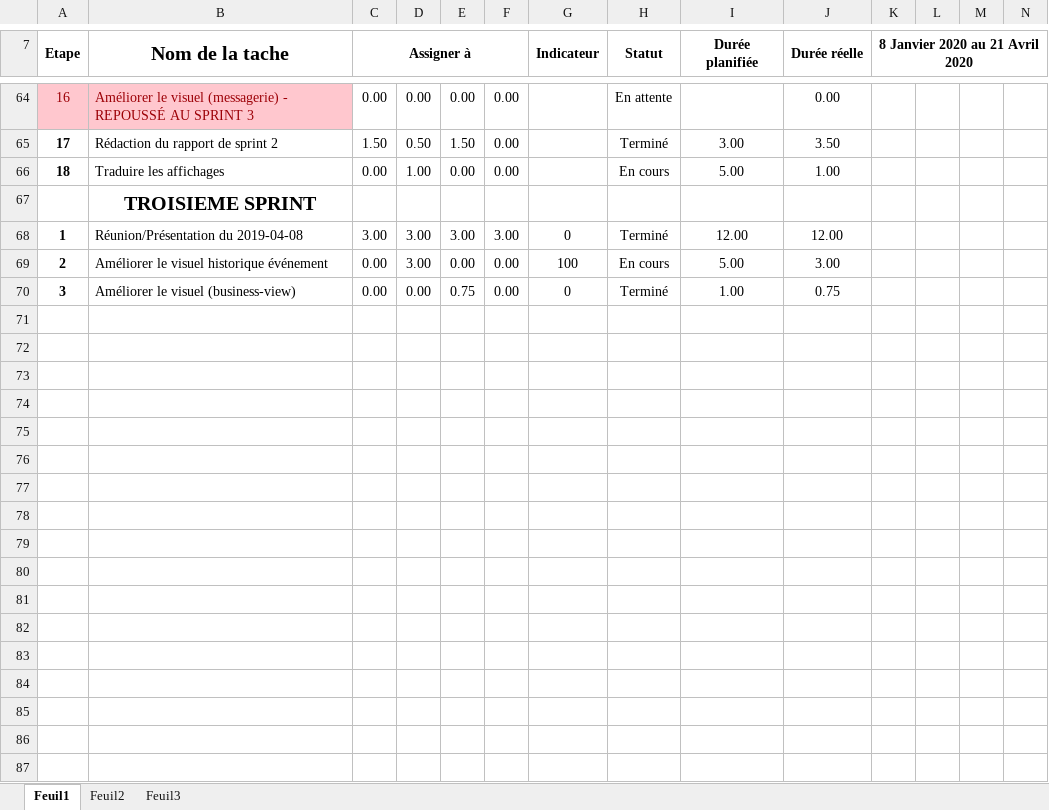
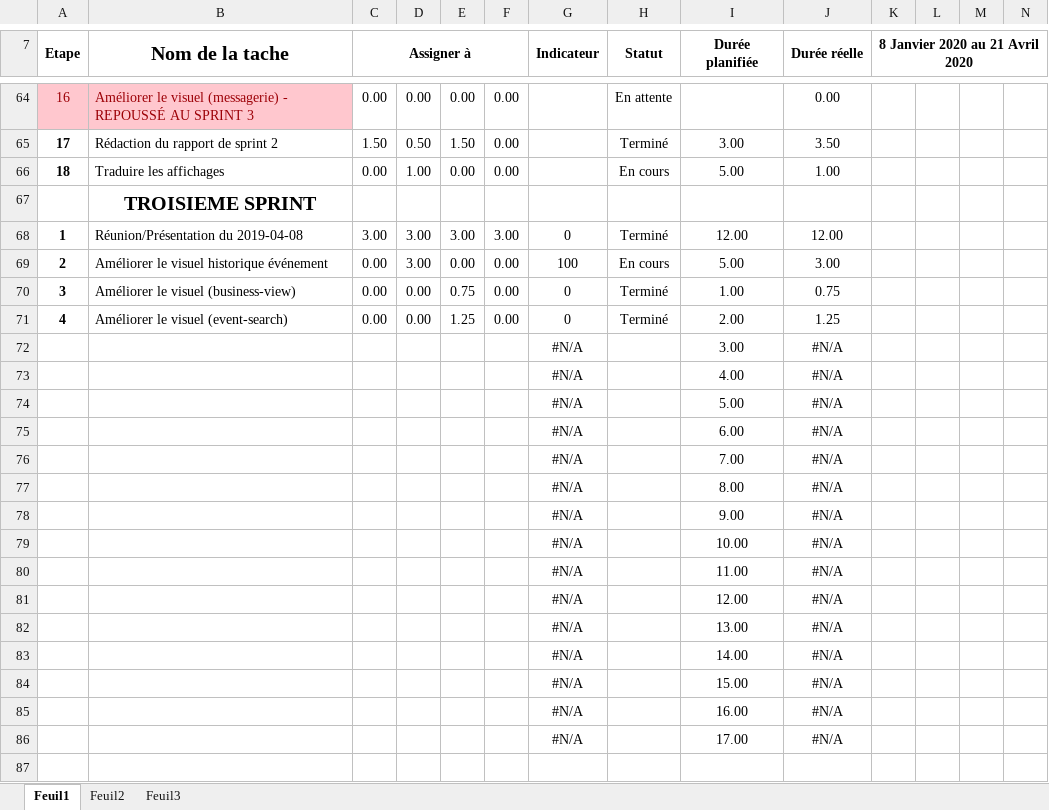
Before and after one commit to mrjrdg/marque-sans-nom, an Excel workbook: Semainiers/Semainiers_EquipeLaMarqueSansNom_Hebdomadaire.xlsx, sheet Feuil1, drawn as a sheet; only a part is shown, gaps mark what is left out; values as stored, in another font and other column widths than the file's, no borders; conditional formats not drawn; removed rows and columns are numbered as before the commit, all else as after; rows hold the shown columns only; the diff covers the shown part only; the diff names each change by its address in the sheet, - before the commit and + after, or states it on an @@ line.

```diff
--- a/Semainiers/Semainiers_EquipeLaMarqueSansNom_Hebdomadaire.xlsx (sheet Feuil1)
+++ b/Semainiers/Semainiers_EquipeLaMarqueSansNom_Hebdomadaire.xlsx (sheet Feuil1)
+row 71: 4 | Améliorer le visuel (event-search) | 0.00 | 0.00 | 1.25 | 0.00 | 0 | Terminé | 2.00 | 1.25
+row 72:  |  |  |  |  |  | #N/A |  | 3.00 | #N/A
+row 73:  |  |  |  |  |  | #N/A |  | 4.00 | #N/A
+row 74:  |  |  |  |  |  | #N/A |  | 5.00 | #N/A
+row 75:  |  |  |  |  |  | #N/A |  | 6.00 | #N/A
+row 76:  |  |  |  |  |  | #N/A |  | 7.00 | #N/A
+row 77:  |  |  |  |  |  | #N/A |  | 8.00 | #N/A
+row 78:  |  |  |  |  |  | #N/A |  | 9.00 | #N/A
+row 79:  |  |  |  |  |  | #N/A |  | 10.00 | #N/A
+row 80:  |  |  |  |  |  | #N/A |  | 11.00 | #N/A
+row 81:  |  |  |  |  |  | #N/A |  | 12.00 | #N/A
+row 82:  |  |  |  |  |  | #N/A |  | 13.00 | #N/A
+row 83:  |  |  |  |  |  | #N/A |  | 14.00 | #N/A
+row 84:  |  |  |  |  |  | #N/A |  | 15.00 | #N/A
+row 85:  |  |  |  |  |  | #N/A |  | 16.00 | #N/A
+row 86:  |  |  |  |  |  | #N/A |  | 17.00 | #N/A
-row 72: (empty)
-row 73: (empty)
-row 74: (empty)
-row 75: (empty)
-row 76: (empty)
-row 77: (empty)
-row 78: (empty)
-row 79: (empty)
-row 80: (empty)
-row 81: (empty)
-row 82: (empty)
-row 83: (empty)
-row 84: (empty)
-row 85: (empty)
-row 86: (empty)
-row 87: (empty)
```
Also changed, not shown: 7 edited cells and cell formats elsewhere in this sheet, 3 other files.
